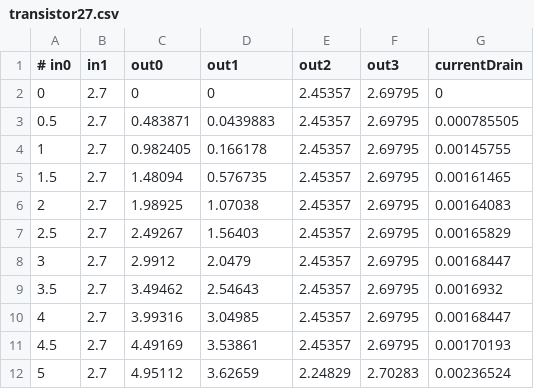
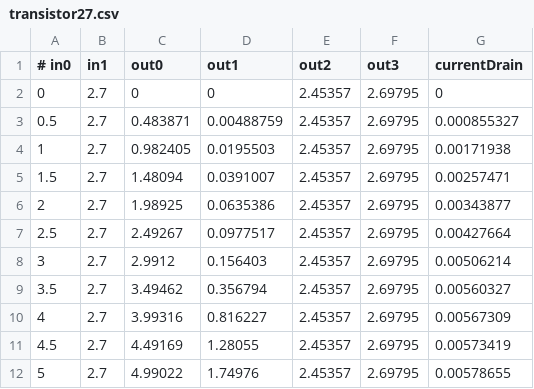
Before and after one commit to CreatorSiSo/hwp-03, a CSV file: transistor/data/transistor27.csv, drawn as a sheet.

```diff
--- a/transistor/data/transistor27.csv
+++ b/transistor/data/transistor27.csv
@@ -2,11 +2,11 @@
 0;2.7;0;0;2.45357;2.69795;0
-0.5;2.7;0.483871;0.0439883;2.45357;2.69795;0.000785505
-1;2.7;0.982405;0.166178;2.45357;2.69795;0.00145755
-1.5;2.7;1.48094;0.576735;2.45357;2.69795;0.00161465
-2;2.7;1.98925;1.07038;2.45357;2.69795;0.00164083
-2.5;2.7;2.49267;1.56403;2.45357;2.69795;0.00165829
-3;2.7;2.9912;2.0479;2.45357;2.69795;0.00168447
-3.5;2.7;3.49462;2.54643;2.45357;2.69795;0.0016932
-4;2.7;3.99316;3.04985;2.45357;2.69795;0.00168447
-4.5;2.7;4.49169;3.53861;2.45357;2.69795;0.00170193
-5;2.7;4.95112;3.62659;2.24829;2.70283;0.00236524
+0.5;2.7;0.483871;0.00488759;2.45357;2.69795;0.000855327
+1;2.7;0.982405;0.0195503;2.45357;2.69795;0.00171938
+1.5;2.7;1.48094;0.0391007;2.45357;2.69795;0.00257471
+2;2.7;1.98925;0.0635386;2.45357;2.69795;0.00343877
+2.5;2.7;2.49267;0.0977517;2.45357;2.69795;0.00427664
+3;2.7;2.9912;0.156403;2.45357;2.69795;0.00506214
+3.5;2.7;3.49462;0.356794;2.45357;2.69795;0.00560327
+4;2.7;3.99316;0.816227;2.45357;2.69795;0.00567309
+4.5;2.7;4.49169;1.28055;2.45357;2.69795;0.00573419
+5;2.7;4.99022;1.74976;2.45357;2.69795;0.00578655
```
Also changed, not shown: transistor/data/transistor10.csv, transistor/data/transistor20.csv, 7 other files.
